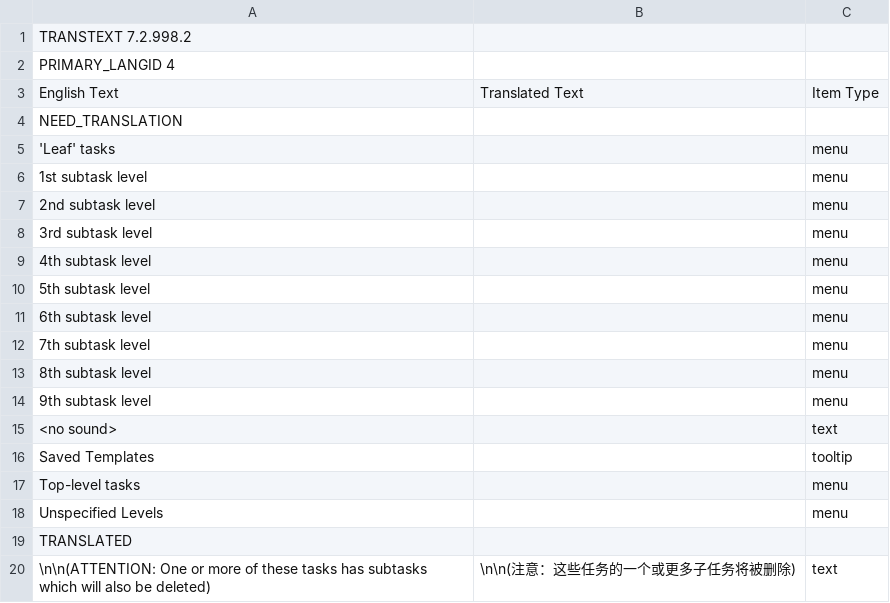
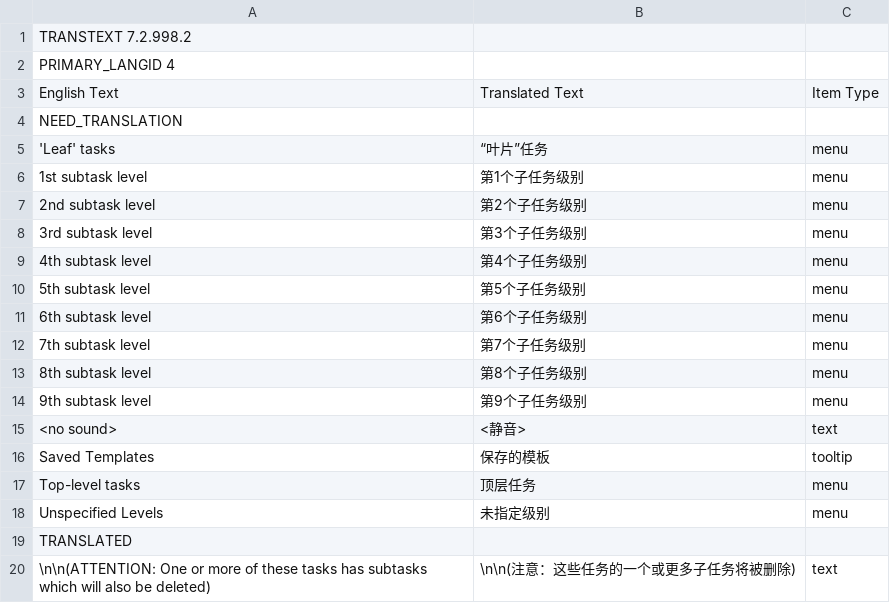
Before and after one commit to abstractspoon/ToDoList_Resources, a CSV file: Translations/Simplified Chinese (China).csv, drawn as a sheet; only a part is shown.

Commit message:
Update Simplified Chinese (China).csv

```diff
--- a/Translations/Simplified Chinese (China).csv
+++ b/Translations/Simplified Chinese (China).csv
@@ -4,16 +4,16 @@ English Text	Translated Text	Item Type
 NEED_TRANSLATION
-"'Leaf' tasks"	""	"menu"
-"1st subtask level"	""	"menu"
-"2nd subtask level"	""	"menu"
-"3rd subtask level"	""	"menu"
-"4th subtask level"	""	"menu"
-"5th subtask level"	""	"menu"
-"6th subtask level"	""	"menu"
-"7th subtask level"	""	"menu"
-"8th subtask level"	""	"menu"
-"9th subtask level"	""	"menu"
-"<no sound>"	""	"text"
-"Saved Templates"	""	"tooltip"
-"Top-level tasks"	""	"menu"
-"Unspecified Levels"	""	"menu"
+"'Leaf' tasks"	"“叶片”任务"	"menu"
+"1st subtask level"	"第1个子任务级别"	"menu"
+"2nd subtask level"	"第2个子任务级别"	"menu"
+"3rd subtask level"	"第3个子任务级别"	"menu"
+"4th subtask level"	"第4个子任务级别"	"menu"
+"5th subtask level"	"第5个子任务级别"	"menu"
+"6th subtask level"	"第6个子任务级别"	"menu"
+"7th subtask level"	"第7个子任务级别"	"menu"
+"8th subtask level"	"第8个子任务级别"	"menu"
+"9th subtask level"	"第9个子任务级别"	"menu"
+"<no sound>"	"<静音>"	"text"
+"Saved Templates"	"保存的模板"	"tooltip"
+"Top-level tasks"	"顶层任务"	"menu"
+"Unspecified Levels"	"未指定级别"	"menu"
 TRANSLATED
```
